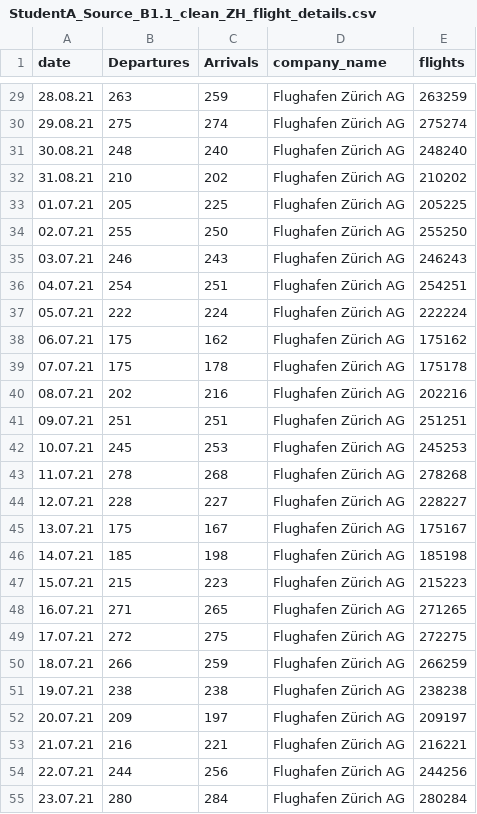
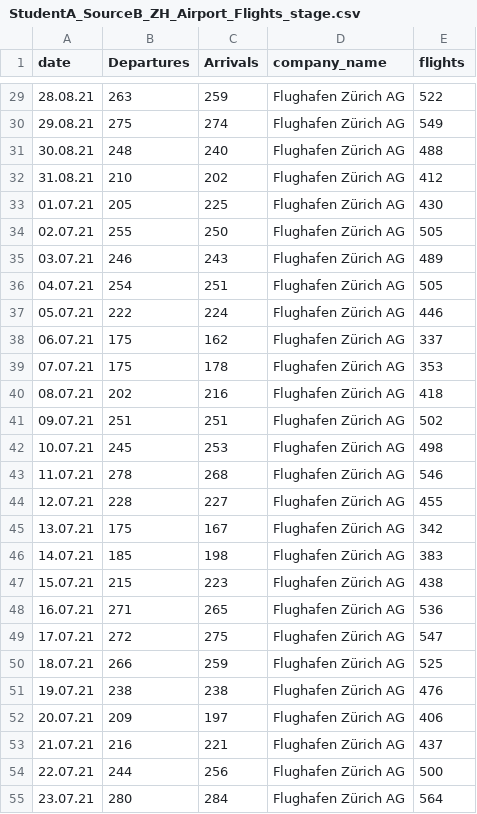
Before and after one commit to markc33469984/CIP, a CSV file: data/output/StudentA_SourceB_ZH_Airport_Flights_stage.csv (was data/output/StudentA_Source_B1.1_clean_ZH_flight_details.csv), drawn as a sheet; only a part is shown, gaps mark what is left out; the diff covers the shown part only.

```diff
--- a/data/output/StudentA_Source_B1.1_clean_ZH_flight_details.csv
+++ b/data/output/StudentA_SourceB_ZH_Airport_Flights_stage.csv
@@ -29,27 +29,27 @@ date,Departures,Arrivals,company_name,flights
-28.08.21,263,259,Flughafen Zürich AG,263259
-29.08.21,275,274,Flughafen Zürich AG,275274
-30.08.21,248,240,Flughafen Zürich AG,248240
-31.08.21,210,202,Flughafen Zürich AG,210202
-01.07.21,205,225,Flughafen Zürich AG,205225
-02.07.21,255,250,Flughafen Zürich AG,255250
-03.07.21,246,243,Flughafen Zürich AG,246243
-04.07.21,254,251,Flughafen Zürich AG,254251
-05.07.21,222,224,Flughafen Zürich AG,222224
-06.07.21,175,162,Flughafen Zürich AG,175162
-07.07.21,175,178,Flughafen Zürich AG,175178
-08.07.21,202,216,Flughafen Zürich AG,202216
-09.07.21,251,251,Flughafen Zürich AG,251251
-10.07.21,245,253,Flughafen Zürich AG,245253
-11.07.21,278,268,Flughafen Zürich AG,278268
-12.07.21,228,227,Flughafen Zürich AG,228227
-13.07.21,175,167,Flughafen Zürich AG,175167
-14.07.21,185,198,Flughafen Zürich AG,185198
-15.07.21,215,223,Flughafen Zürich AG,215223
-16.07.21,271,265,Flughafen Zürich AG,271265
-17.07.21,272,275,Flughafen Zürich AG,272275
-18.07.21,266,259,Flughafen Zürich AG,266259
-19.07.21,238,238,Flughafen Zürich AG,238238
-20.07.21,209,197,Flughafen Zürich AG,209197
-21.07.21,216,221,Flughafen Zürich AG,216221
-22.07.21,244,256,Flughafen Zürich AG,244256
-23.07.21,280,284,Flughafen Zürich AG,280284
+28.08.21,263,259,Flughafen Zürich AG,522
+29.08.21,275,274,Flughafen Zürich AG,549
+30.08.21,248,240,Flughafen Zürich AG,488
+31.08.21,210,202,Flughafen Zürich AG,412
+01.07.21,205,225,Flughafen Zürich AG,430
+02.07.21,255,250,Flughafen Zürich AG,505
+03.07.21,246,243,Flughafen Zürich AG,489
+04.07.21,254,251,Flughafen Zürich AG,505
+05.07.21,222,224,Flughafen Zürich AG,446
+06.07.21,175,162,Flughafen Zürich AG,337
+07.07.21,175,178,Flughafen Zürich AG,353
+08.07.21,202,216,Flughafen Zürich AG,418
+09.07.21,251,251,Flughafen Zürich AG,502
+10.07.21,245,253,Flughafen Zürich AG,498
+11.07.21,278,268,Flughafen Zürich AG,546
+12.07.21,228,227,Flughafen Zürich AG,455
+13.07.21,175,167,Flughafen Zürich AG,342
+14.07.21,185,198,Flughafen Zürich AG,383
+15.07.21,215,223,Flughafen Zürich AG,438
+16.07.21,271,265,Flughafen Zürich AG,536
+17.07.21,272,275,Flughafen Zürich AG,547
+18.07.21,266,259,Flughafen Zürich AG,525
+19.07.21,238,238,Flughafen Zürich AG,476
+20.07.21,209,197,Flughafen Zürich AG,406
+21.07.21,216,221,Flughafen Zürich AG,437
+22.07.21,244,256,Flughafen Zürich AG,500
+23.07.21,280,284,Flughafen Zürich AG,564
```
Also changed, not shown: 65 edited cells elsewhere in this file, data/output/StudentA_SourceA_airport_details_src.csv, 13 other files.
